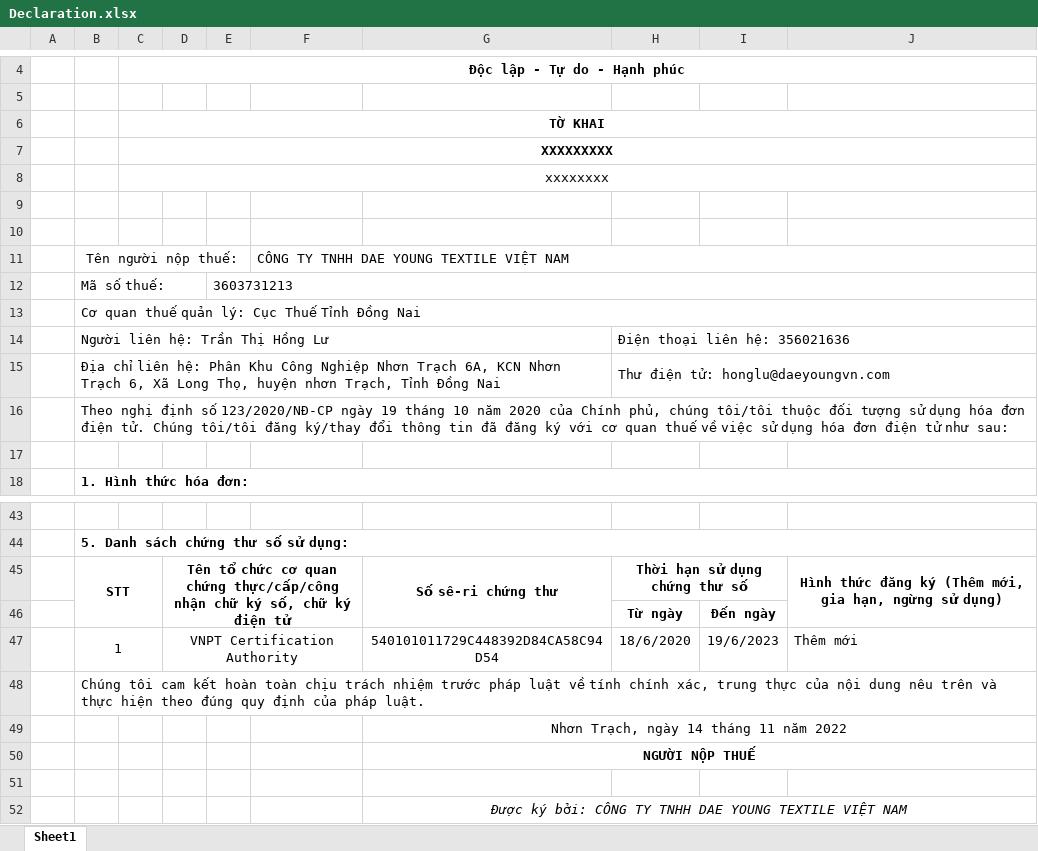
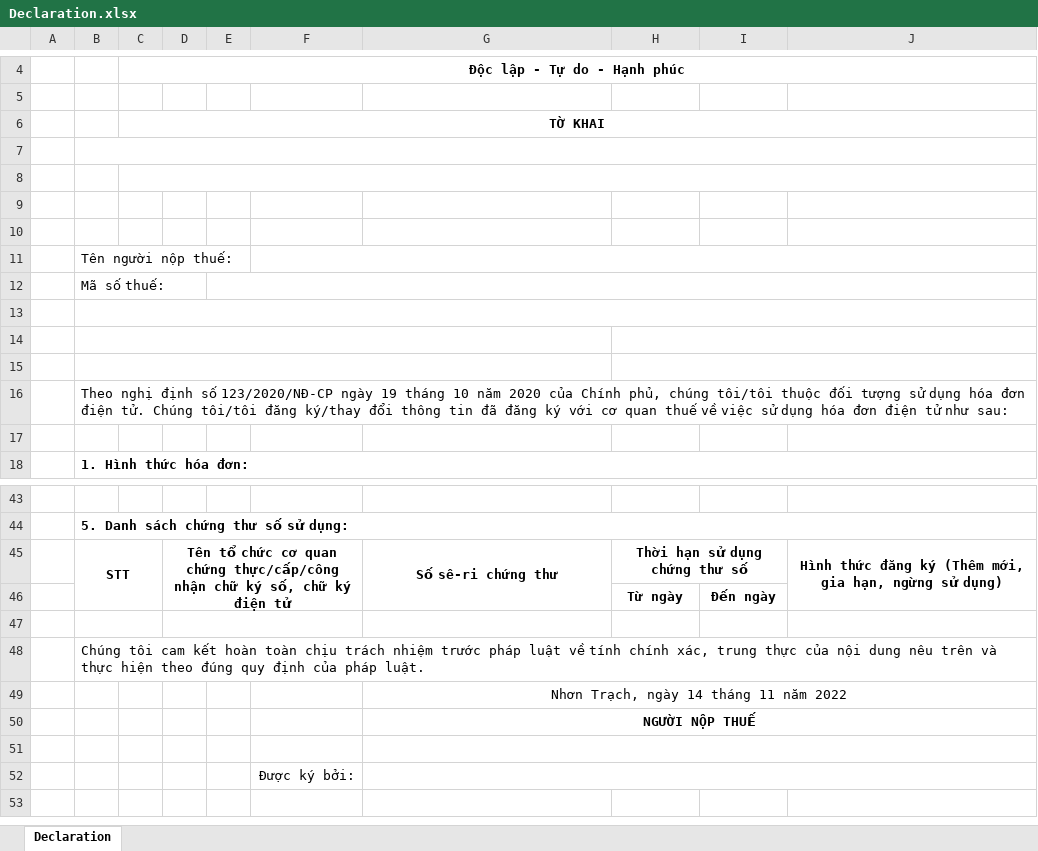
Before and after one commit to wetaxsetting/einvoicevn, an Excel workbook: resources/report/60/95/Declaration.xlsx, sheet Declaration, drawn as a sheet; only a part is shown, gaps mark what is left out; values as stored, in another font and other column widths than the file's, no borders; charts and pictures not drawn; removed rows and columns are numbered as before the commit, all else as after; the diff names each change by its address in the sheet, - before the commit and + after, or states it on an @@ line.

```diff
--- a/resources/report/60/95/Declaration.xlsx (sheet Declaration)
+++ b/resources/report/60/95/Declaration.xlsx (sheet Declaration)
-sheet tab: Sheet1
+sheet tab: Declaration
-row 7:  |  | XXXXXXXXX
-row 8:  |  | xxxxxxxx
+B7:J7 merged
+C8:J8 merged
-row 9:  | Tên người nộp thuế: |  |  |  | CÔNG TY TNHH DAE YOUNG TEXTILE VIỆT NAM
+row 9: (empty)
-B11:E11 merged
-F11:J11 merged
-row 10:  | Mã số thuế: |  |  | 3603731213
+row 10: (empty)
-B12:D12 merged
-E12:J12 merged
-B11: Cơ quan thuế quản lý: Cục Thuế Tỉnh Đồng Nai
+B11: Tên người nộp thuế:
-B13:J13 merged
+B11:E11 merged
+F11:J11 merged
+row 12:  | Mã số thuế:
-row 13:  | Người liên hệ: Trần Thị Hồng Lư |  |  |  |  |  | Điện thoại liên hệ: 356021636
+row 13: (empty)
-B14:G14 merged
+B13:J13 merged
-H14:J14 merged
-row 14:  | Địa chỉ liên hệ: Phân Khu Công Nghiệp Nhơn Trạch 6A, KCN Nhơn Trạch 6, Xã Long Thọ, huyện nhơn Trạch, Tỉnh Đồng Nai |  |  |  |  |  | Thư điện tử: honglu@daeyoungvn.com
+row 14: (empty)
+row 15: (empty)
-row 47:  | 1 |  | VNPT Certification Authority |  |  | 540101011729C448392D84CA58C94D54 | 18/6/2020 | 19/6/2023 | Thêm mới
+row 47: (empty)
+G51:J51 merged
-row 52:  |  |  |  |  |  | Được ký bởi: CÔNG TY TNHH DAE YOUNG TEXTILE VIỆT NAM
+row 52:  |  |  |  |  | Được ký bởi:
```
Also changed, not shown: charts or pictures, 4 other files.
